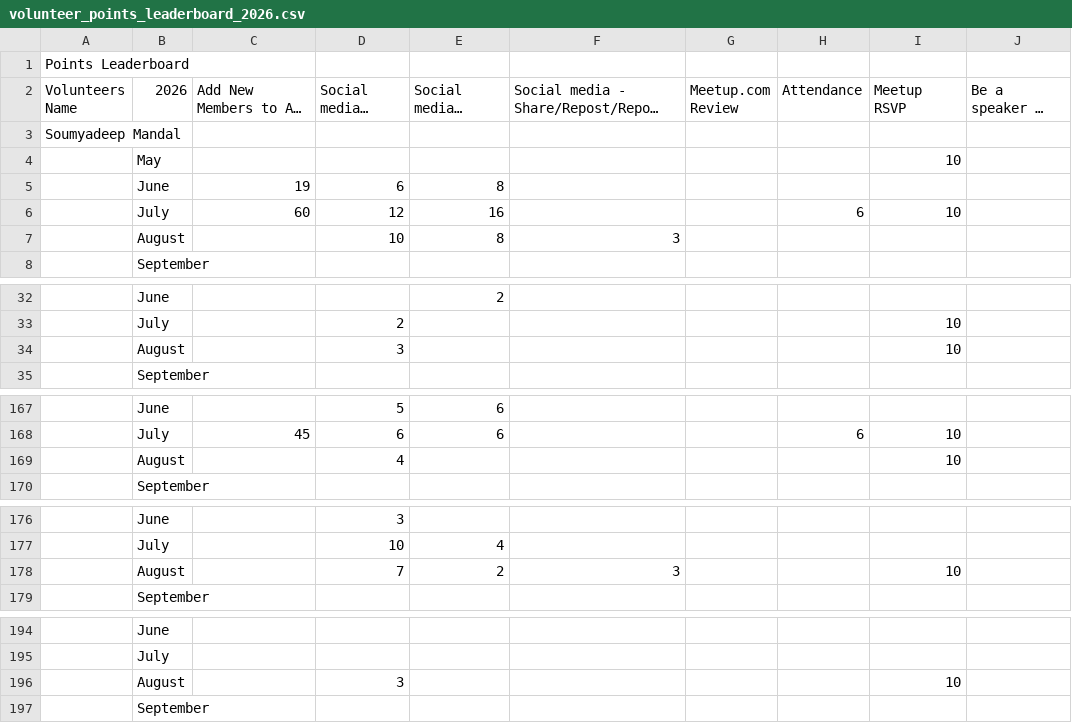
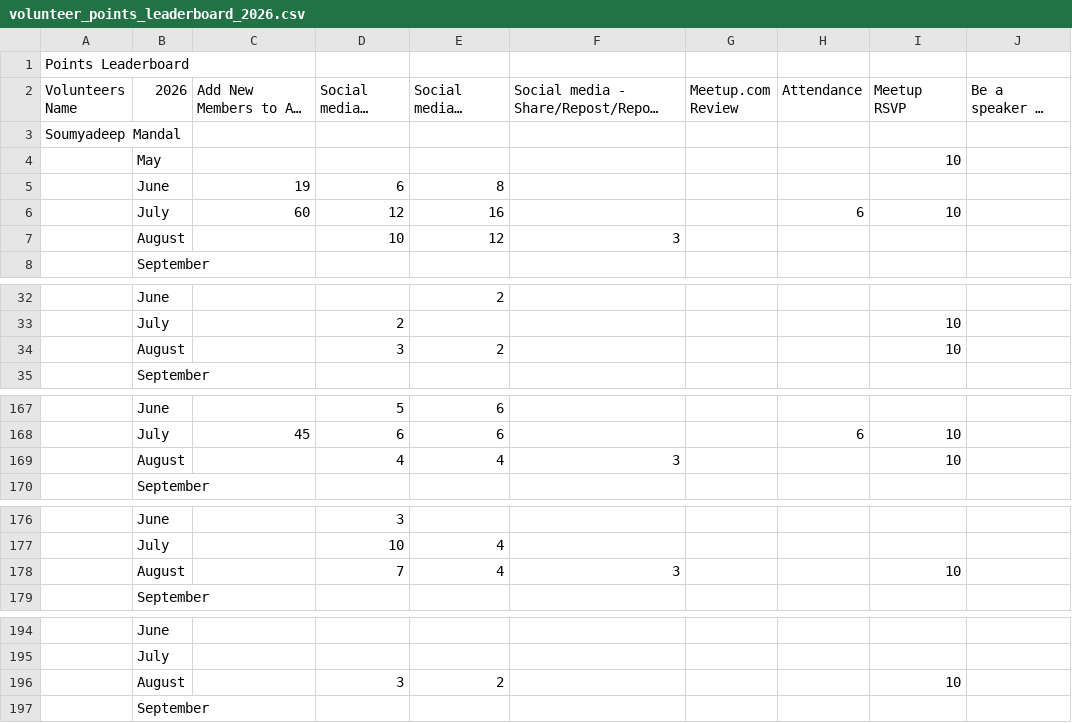
Before and after one commit to awsugkol/awsugkol.github.io, a CSV file: assets/files/volunteer_points_leaderboard_2026.csv, drawn as a sheet; only a part is shown, gaps mark what is left out; long unchanged cells end in …; the diff covers the shown part only; the diff names each change by its address in the sheet, - before the commit and + after, or states it on an @@ line.

Commit message:
17082026

```diff
--- a/assets/files/volunteer_points_leaderboard_2026.csv
+++ b/assets/files/volunteer_points_leaderboard_2026.csv
-E7 (Social media - Comment): 8
+E7 (Social media - Comment): 12
-E34 (Social media - Comment): (empty)
+E34 (Social media - Comment): 2
-E169 (Social media - Comment): (empty)
+E169 (Social media - Comment): 4
-F169: (empty)
+F169: 3
-E178 (Social media - Comment): 2
+E178 (Social media - Comment): 4
-E196 (Social media - Comment): (empty)
+E196 (Social media - Comment): 2
```
Also changed, not shown: 1 edited cell elsewhere in this file.
